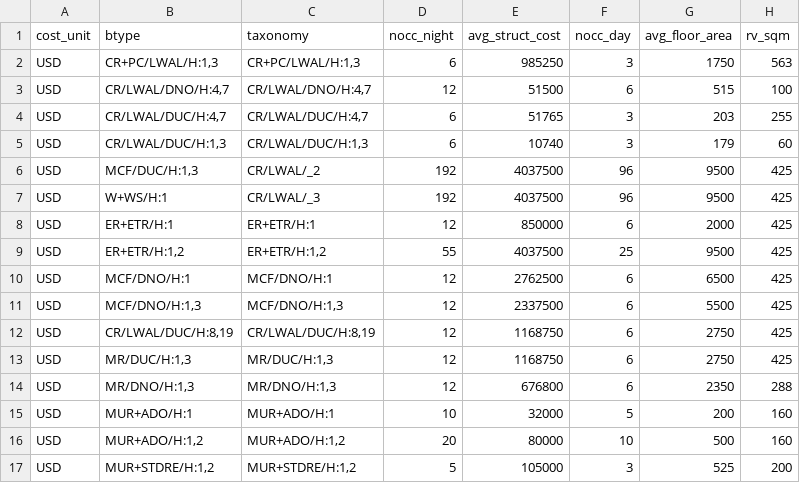
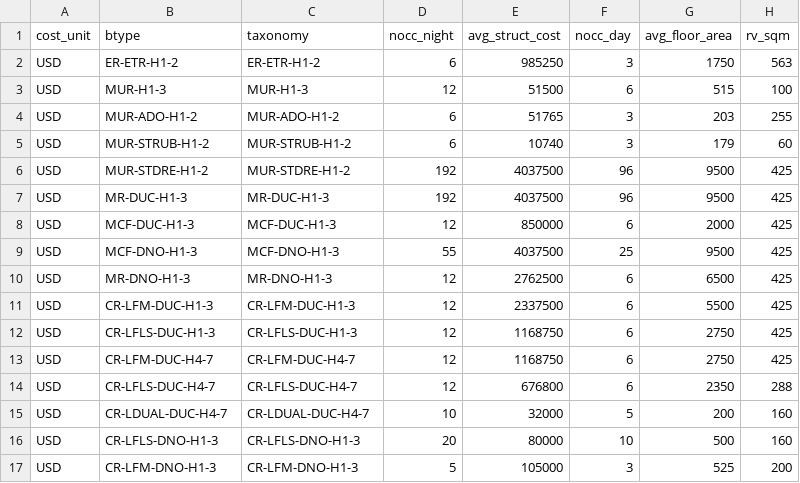
Before and after one commit to GFZ-Centre-for-Early-Warning/assetmaster, a CSV file: schemas/SARA_v1.0/SARA_v1.0_prop.csv, drawn as a sheet; only a part is shown; the diff covers the shown part only.

Commit message:
Update SARA_v1.0_prop.csv with current repository version

```diff
--- a/schemas/SARA_v1.0/SARA_v1.0_prop.csv
+++ b/schemas/SARA_v1.0/SARA_v1.0_prop.csv
@@ -1,17 +1,17 @@
 cost_unit,btype,taxonomy,nocc_night,avg_struct_cost,nocc_day,avg_floor_area,rv_sqm
-USD,"CR+PC/LWAL/H:1,3","CR+PC/LWAL/H:1,3",6,985250,3,1750,563
-USD,"CR/LWAL/DNO/H:4,7","CR/LWAL/DNO/H:4,7",12,51500,6,515,100
-USD,"CR/LWAL/DUC/H:4,7","CR/LWAL/DUC/H:4,7",6,51765,3,203,255
-USD,"CR/LWAL/DUC/H:1,3","CR/LWAL/DUC/H:1,3",6,10740,3,179,60
-USD,"MCF/DUC/H:1,3",CR/LWAL/_2,192,4037500,96,9500,425
-USD,W+WS/H:1,CR/LWAL/_3,192,4037500,96,9500,425
-USD,ER+ETR/H:1,ER+ETR/H:1,12,850000,6,2000,425
-USD,"ER+ETR/H:1,2","ER+ETR/H:1,2",55,4037500,25,9500,425
-USD,MCF/DNO/H:1,MCF/DNO/H:1,12,2762500,6,6500,425
-USD,"MCF/DNO/H:1,3","MCF/DNO/H:1,3",12,2337500,6,5500,425
-USD,"CR/LWAL/DUC/H:8,19","CR/LWAL/DUC/H:8,19",12,1168750,6,2750,425
-USD,"MR/DUC/H:1,3","MR/DUC/H:1,3",12,1168750,6,2750,425
-USD,"MR/DNO/H:1,3","MR/DNO/H:1,3",12,676800,6,2350,288
-USD,MUR+ADO/H:1,MUR+ADO/H:1,10,32000,5,200,160
-USD,"MUR+ADO/H:1,2","MUR+ADO/H:1,2",20,80000,10,500,160
-USD,"MUR+STDRE/H:1,2","MUR+STDRE/H:1,2",5,105000,3,525,200
+USD,ER-ETR-H1-2,ER-ETR-H1-2,6,985250,3,1750,563
+USD,MUR-H1-3,MUR-H1-3,12,51500,6,515,100
+USD,MUR-ADO-H1-2,MUR-ADO-H1-2,6,51765,3,203,255
+USD,MUR-STRUB-H1-2,MUR-STRUB-H1-2,6,10740,3,179,60
+USD,MUR-STDRE-H1-2,MUR-STDRE-H1-2,192,4037500,96,9500,425
+USD,MR-DUC-H1-3,MR-DUC-H1-3,192,4037500,96,9500,425
+USD,MCF-DUC-H1-3,MCF-DUC-H1-3,12,850000,6,2000,425
+USD,MCF-DNO-H1-3,MCF-DNO-H1-3,55,4037500,25,9500,425
+USD,MR-DNO-H1-3,MR-DNO-H1-3,12,2762500,6,6500,425
+USD,CR-LFM-DUC-H1-3,CR-LFM-DUC-H1-3,12,2337500,6,5500,425
+USD,CR-LFLS-DUC-H1-3,CR-LFLS-DUC-H1-3,12,1168750,6,2750,425
+USD,CR-LFM-DUC-H4-7,CR-LFM-DUC-H4-7,12,1168750,6,2750,425
+USD,CR-LFLS-DUC-H4-7,CR-LFLS-DUC-H4-7,12,676800,6,2350,288
+USD,CR-LDUAL-DUC-H4-7,CR-LDUAL-DUC-H4-7,10,32000,5,200,160
+USD,CR-LFLS-DNO-H1-3,CR-LFLS-DNO-H1-3,20,80000,10,500,160
+USD,CR-LFM-DNO-H1-3,CR-LFM-DNO-H1-3,5,105000,3,525,200
```
Also changed, not shown: 11 added rows and 12 edited cells elsewhere in this file.
